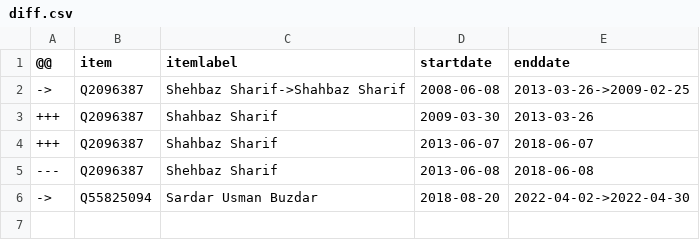
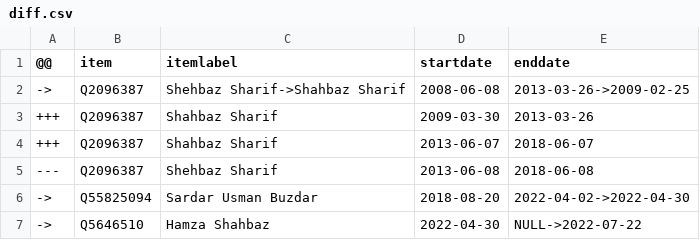
Before and after one commit to every-politician-scrapers/pakistan-ministers, a CSV file: sources/wpoffice/punjab-chief/diff.csv, drawn as a sheet; the diff names each change by its address in the sheet, - before the commit and + after, or states it on an @@ line.

Commit message:
Compare external sources to Wikidata

```diff
--- a/sources/wpoffice/punjab-chief/diff.csv
+++ b/sources/wpoffice/punjab-chief/diff.csv
+row 7: -> | Q5646510 | Hamza Shahbaz | 2022-04-30 | NULL->2022-07-22
```
Also changed, not shown: sources/wpoffice/punjab-chief/scraped.csv.
